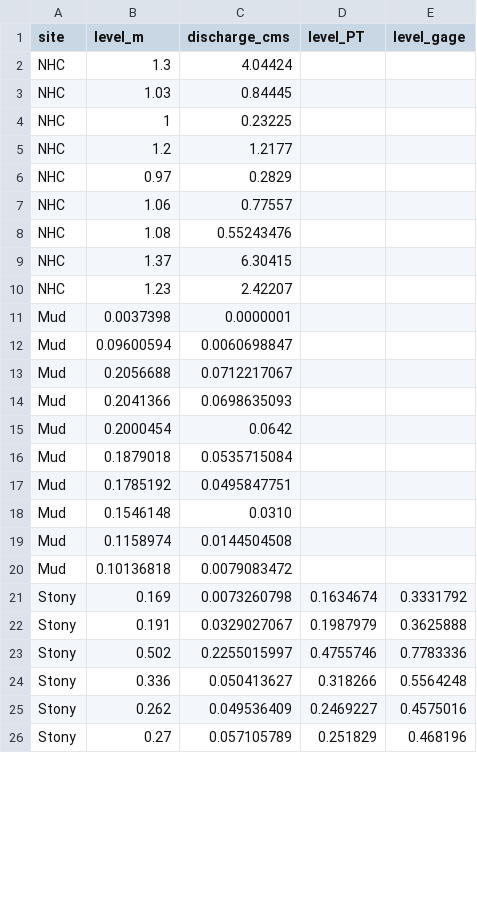
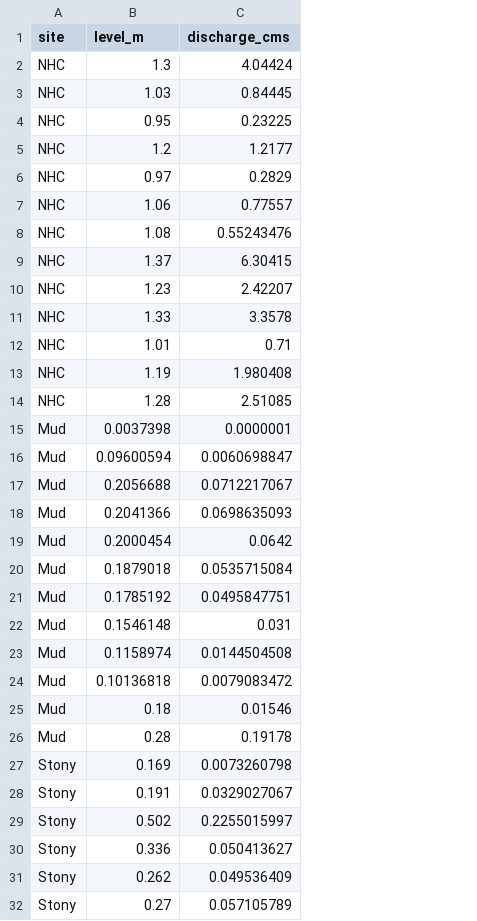
Before and after one commit to streampulse/model, a CSV file: ZQ_data.csv, drawn as a sheet; only a part is shown; removed rows and columns are numbered as before the commit, all else as after; the diff covers the shown part only; the diff names each change by its address in the sheet, - before the commit and + after, or states it on an @@ line.

Commit message:
moved all data files associated with runmods_loop into model repo

```diff
--- a/ZQ_data.csv
+++ b/ZQ_data.csv
-column D (level_PT), rows 21-26: 0.1634674 | 0.1987979 | 0.4755746 | 0.318266 | 0.2469227 | 0.251829
-column E (level_gage), rows 21-26: 0.3331792 | 0.3625888 | 0.7783336 | 0.5564248 | 0.4575016 | 0.468196
-B4 (level_m): 1
+B4 (level_m): 0.95
+row 11: NHC | 1.33 | 3.3578
+row 12: NHC | 1.01 | 0.71
+row 13: NHC | 1.19 | 1.980408
+row 14: NHC | 1.28 | 2.51085
-C22 (discharge_cms): 0.0310
+C22 (discharge_cms): 0.031
+row 25: Mud | 0.18 | 0.01546
+row 26: Mud | 0.28 | 0.19178
```
Also changed, not shown: 20 added rows and 13 removed rows elsewhere in this file, 2 other files.
